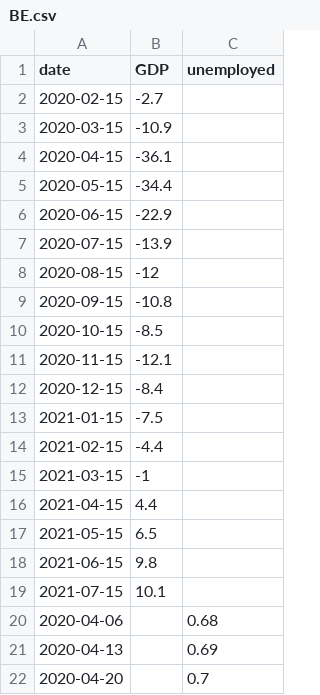
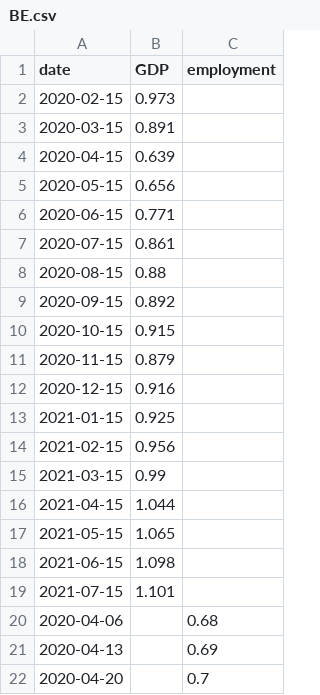
Before and after one commit to twallema/pyIEEM, a CSV file: data/interim/eco/calibration_data/BE.csv, drawn as a sheet; only a part is shown.

Commit message:
calibration data

```diff
--- a/data/interim/eco/calibration_data/BE.csv
+++ b/data/interim/eco/calibration_data/BE.csv
@@ -1,20 +1,20 @@
-date,GDP,unemployed
-2020-02-15,-2.7,
-2020-03-15,-10.9,
-2020-04-15,-36.1,
-2020-05-15,-34.4,
-2020-06-15,-22.9,
-2020-07-15,-13.9,
-2020-08-15,-12,
-2020-09-15,-10.8,
-2020-10-15,-8.5,
-2020-11-15,-12.1,
-2020-12-15,-8.4,
-2021-01-15,-7.5,
-2021-02-15,-4.4,
-2021-03-15,-1,
-2021-04-15,4.4,
-2021-05-15,6.5,
-2021-06-15,9.8,
-2021-07-15,10.1,
+date,GDP,employment
+2020-02-15,0.973,
+2020-03-15,0.891,
+2020-04-15,0.639,
+2020-05-15,0.656,
+2020-06-15,0.771,
+2020-07-15,0.861,
+2020-08-15,0.88,
+2020-09-15,0.892,
+2020-10-15,0.915,
+2020-11-15,0.879,
+2020-12-15,0.916,
+2021-01-15,0.925,
+2021-02-15,0.956,
+2021-03-15,0.99,
+2021-04-15,1.044,
+2021-05-15,1.065,
+2021-06-15,1.098,
+2021-07-15,1.101,
 2020-04-06,,0.68
```
Also changed, not shown: data/interim/eco/calibration_data/SWE.csv.
